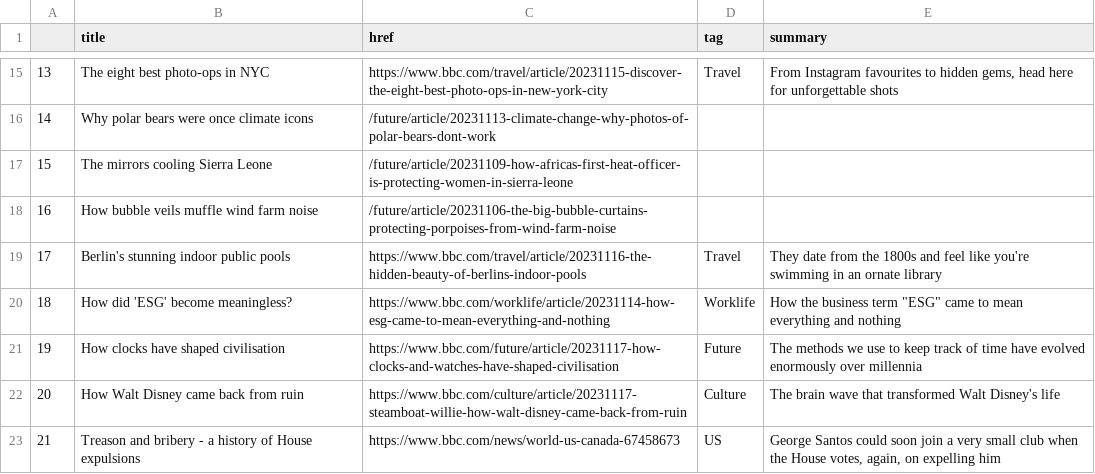
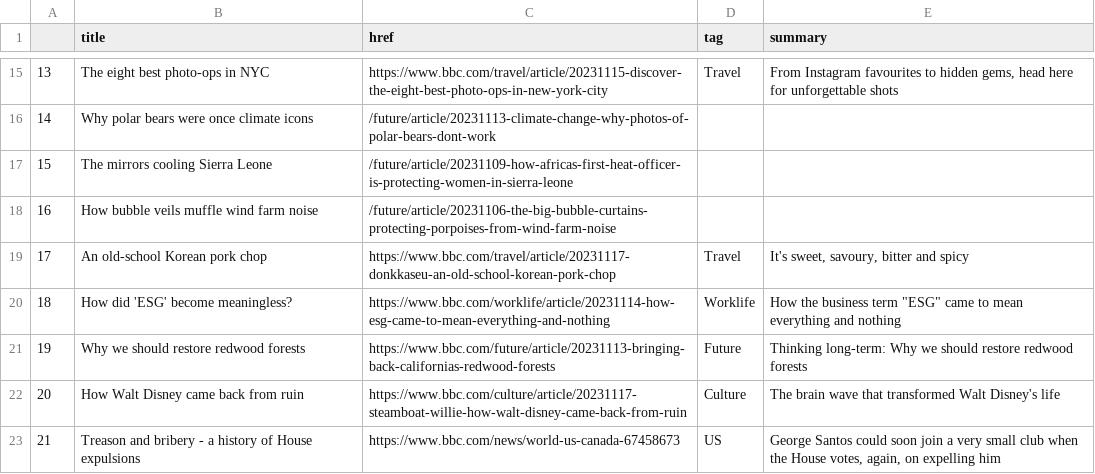
Before and after one commit to jsoma/automatic-scraper, a CSV file: bbc-headlines.csv, drawn as a sheet; only a part is shown, gaps mark what is left out; the diff covers the shown part only.

```diff
--- a/bbc-headlines.csv
+++ b/bbc-headlines.csv
@@ -18,5 +18,5 @@
 16,How bubble veils muffle wind farm noise,/future/article/20231106-the-big-bubble-curtains-protecting-porpoises-from-wind-farm-noise,,
-17,Berlin's stunning indoor public pools,https://www.bbc.com/travel/article/20231116-the-hidden-beauty-of-berlins-indoor-pools,Travel,They date from the 1800s and feel like you're swimming in an ornate library
+17,An old-school Korean pork chop,https://www.bbc.com/travel/article/20231117-donkkaseu-an-old-school-korean-pork-chop,Travel,"It's sweet, savoury, bitter and spicy"
 18,How did 'ESG' become meaningless?,https://www.bbc.com/worklife/article/20231114-how-esg-came-to-mean-everything-and-nothing,Worklife,"How the business term ""ESG"" came to mean everything and nothing"
-19,How clocks have shaped civilisation,https://www.bbc.com/future/article/20231117-how-clocks-and-watches-have-shaped-civilisation,Future,The methods we use to keep track of time have evolved enormously over millennia
+19,Why we should restore redwood forests,https://www.bbc.com/future/article/20231113-bringing-back-californias-redwood-forests,Future,Thinking long-term: Why we should restore redwood forests
 20,How Walt Disney came back from ruin,https://www.bbc.com/culture/article/20231117-steamboat-willie-how-walt-disney-came-back-from-ruin,Culture,The brain wave that transformed Walt Disney's life
```
Also changed, not shown: 28 edited cells elsewhere in this file.
